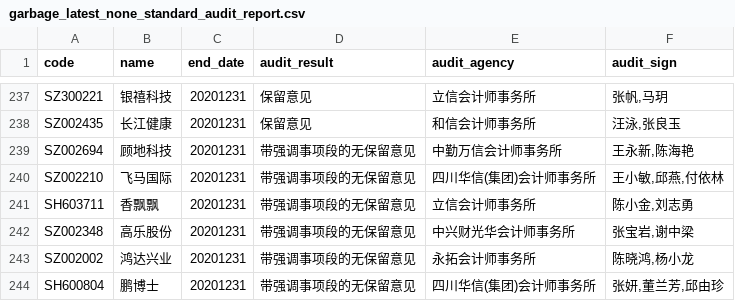
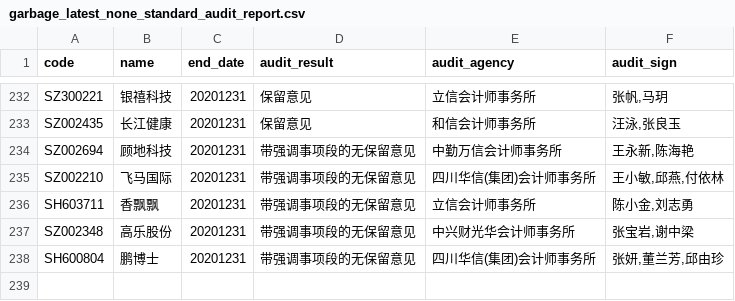
Before and after one commit to li-yong/result, a CSV file: garbage_latest_none_standard_audit_report.csv, drawn as a sheet; only a part is shown, gaps mark what is left out; the diff covers the shown part only.

```diff
--- a/garbage_latest_none_standard_audit_report.csv
+++ b/garbage_latest_none_standard_audit_report.csv
@@ -242,3 +237,2 @@ SH603711,香飘飘,20201231,带强调事项段的无保留意见,立信会计师
 SZ002348,高乐股份,20201231,带强调事项段的无保留意见,中兴财光华会计师事务所,"张宝岩,谢中梁"
-SZ002002,鸿达兴业,20201231,带强调事项段的无保留意见,永拓会计师事务所,"陈晓鸿,杨小龙"
 SH600804,鹏博士,20201231,带强调事项段的无保留意见,四川华信(集团)会计师事务所,"张妍,董兰芳,邱由珍"
```
Also changed, not shown: 5 removed rows elsewhere in this file, garbage_latest_ST_stock.csv, garbage_latest_debit_great_than_assets.csv, 12 other files.
